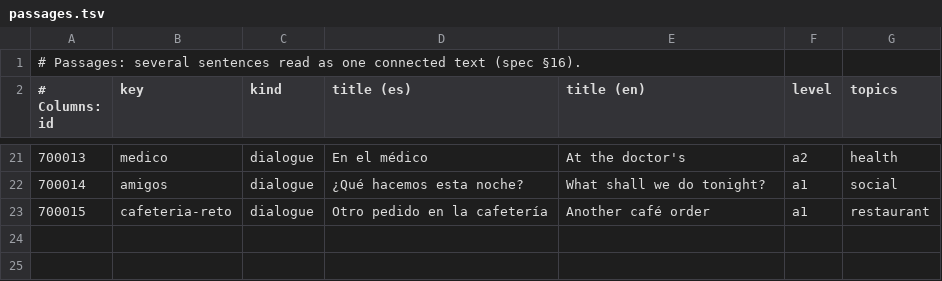
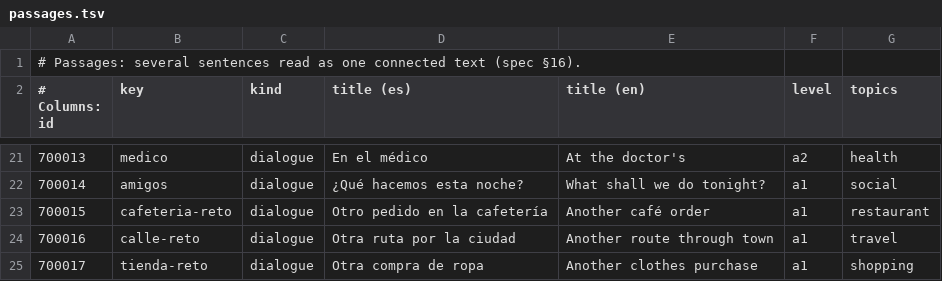
Before and after one commit to amivag/linguastein, a TSV file: content/es/passages.tsv, drawn as a sheet; only a part is shown, gaps mark what is left out.

```diff
--- a/content/es/passages.tsv
+++ b/content/es/passages.tsv
@@ -23 +23,3 @@
 700015	cafeteria-reto	dialogue	Otro pedido en la cafetería	Another café order	a1	restaurant
+700016	calle-reto	dialogue	Otra ruta por la ciudad	Another route through town	a1	travel
+700017	tienda-reto	dialogue	Otra compra de ropa	Another clothes purchase	a1	shopping
```
Also changed, not shown: content/es/id-ledger.tsv, content/es/sentences-passages.tsv, 30 other files.
